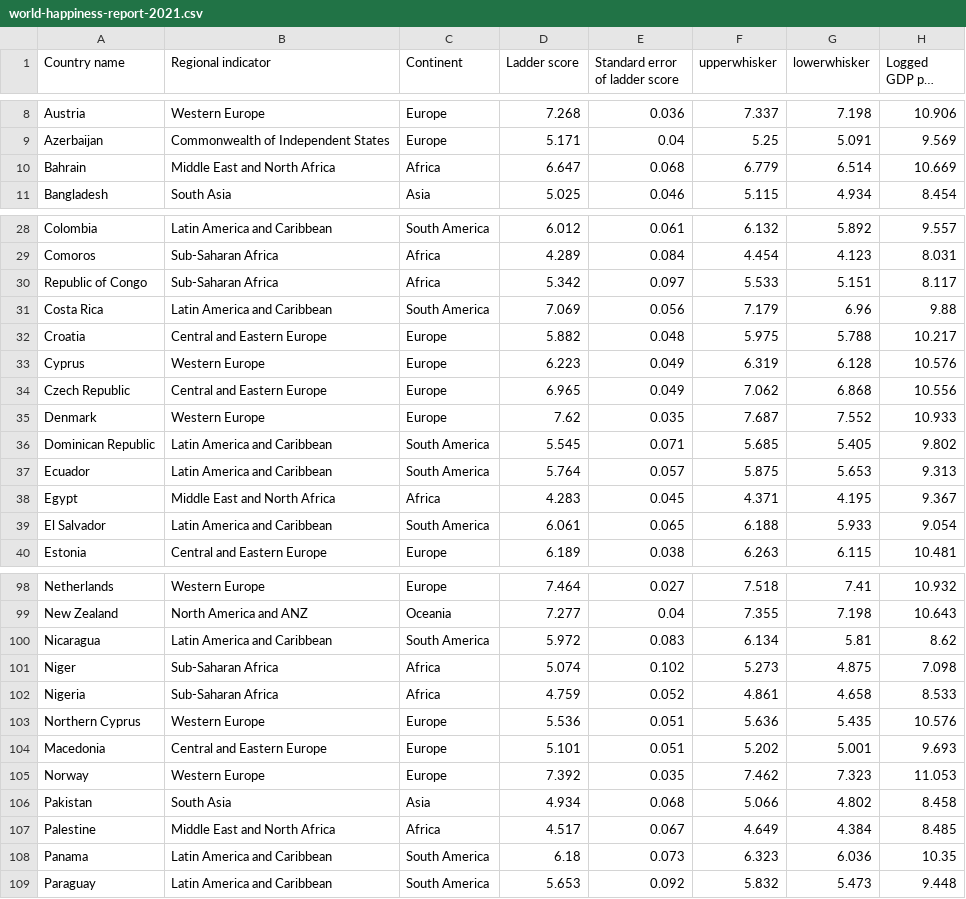
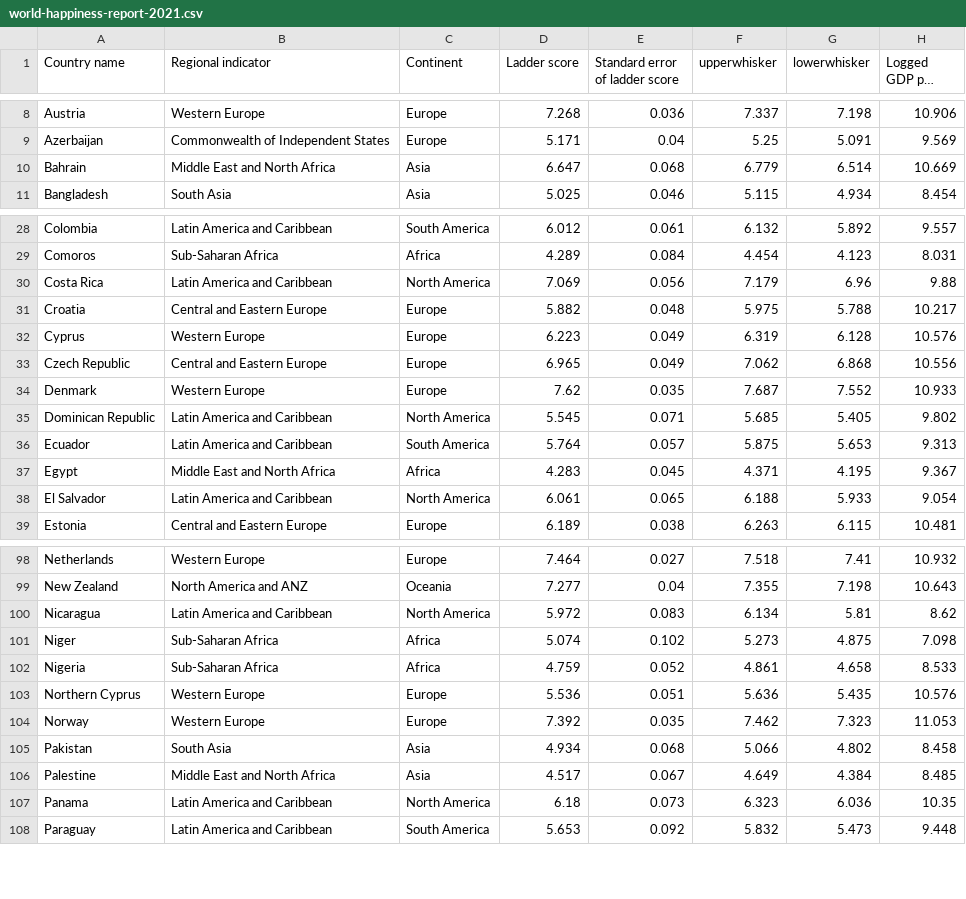
Before and after one commit to CollinsMathews/World-Happiness-Report-2021, a CSV file: data/world-happiness-report-2021.csv, drawn as a sheet; only a part is shown, gaps mark what is left out; long unchanged cells end in …; addresses are those after the commit; the diff covers the shown part only; the diff names each change by its address in the sheet, - before the commit and + after, or states it on an @@ line.

Commit message:
Updated charts and data for continents

```diff
--- a/data/world-happiness-report-2021.csv
+++ b/data/world-happiness-report-2021.csv
-C10 (Continent): Africa
+C10 (Continent): Asia
@@ row 30 moved to row 113: Republic of Congo @@
-C30 (Continent): South America
+C30 (Continent): North America
-C35 (Continent): South America
+C35 (Continent): North America
-C38 (Continent): South America
+C38 (Continent): North America
-C100 (Continent): South America
+C100 (Continent): North America
@@ row 104 moved to row 80: Macedonia @@
-C106 (Continent): Africa
+C106 (Continent): Asia
-C107 (Continent): South America
+C107 (Continent): North America
```
Also changed, not shown: 2 moved rows and 19 edited cells elsewhere in this file, 4 other files.
